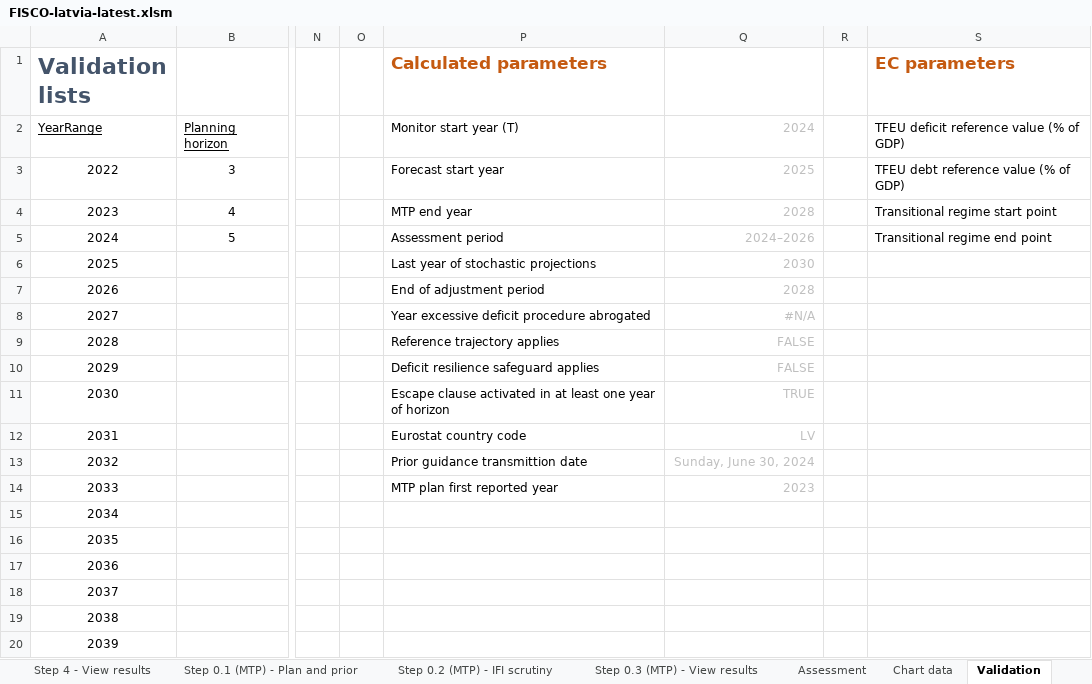
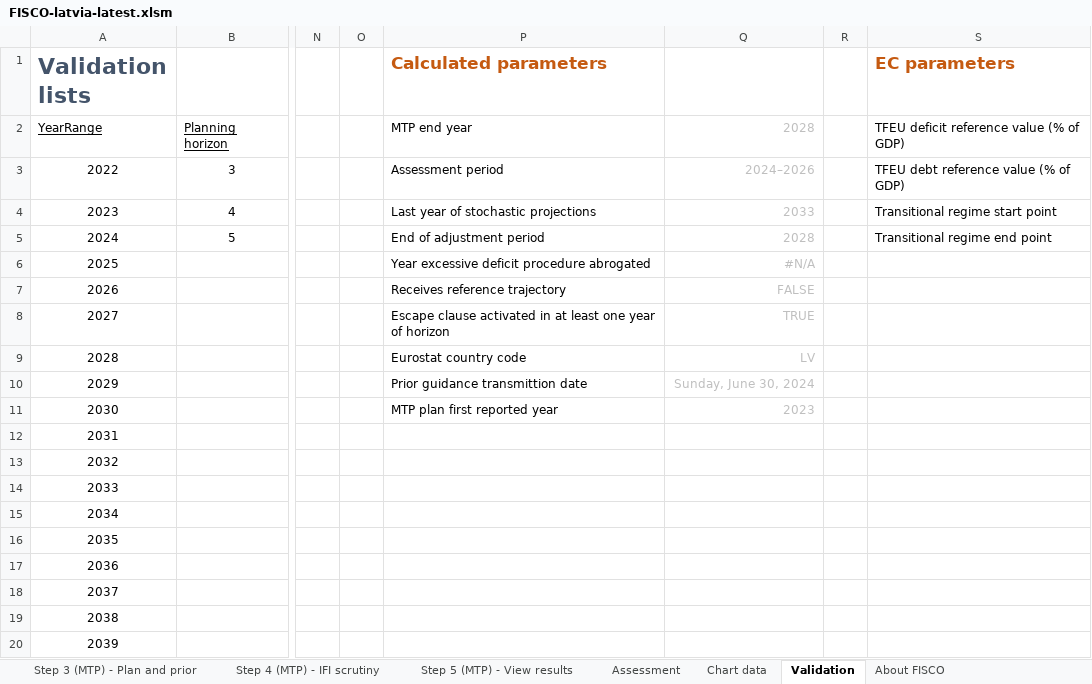
Before and after one commit to GitScotty/fisco-site, an Excel workbook: src/assets/downloads/FISCO-latvia-latest.xlsm, sheet Validation, drawn as a sheet; only a part is shown, gaps mark what is left out; values as stored, in another font and other column widths than the file's, no borders; the diff names each change by its address in the sheet, - before the commit and + after, or states it on an @@ line.

Commit message:
Update download page to three test scenarios per country

```diff
--- a/src/assets/downloads/FISCO-latvia-latest.xlsm (sheet Validation)
+++ b/src/assets/downloads/FISCO-latvia-latest.xlsm (sheet Validation)
-sheet tab: Step 0.1 (MTP) - Plan and prior
+sheet tab: Step 3 (MTP) - Plan and prior
-sheet tab: Step 0.2 (MTP) - IFI scrutiny
+sheet tab: Step 4 (MTP) - IFI scrutiny
-sheet tab: Step 0.3 (MTP) - View results
+sheet tab: Step 5 (MTP) - View results
-P2 (Calculated parameters): Monitor start year (T)
+P2 (Calculated parameters): MTP end year
-Q2: 2024
+Q2: 2028
-P3 (Calculated parameters): Forecast start year
+P3 (Calculated parameters): Assessment period
-Q3: 2025
+Q3: 2024–2026
-P4 (Calculated parameters): MTP end year
+P4 (Calculated parameters): Last year of stochastic projections
-Q4: 2028
+Q4: 2033
-P5 (Calculated parameters): Assessment period
+P5 (Calculated parameters): End of adjustment period
-Q5: 2024–2026
+Q5: 2028
-P6 (Calculated parameters): Last year of stochastic projections
+P6 (Calculated parameters): Year excessive deficit procedure abrogated
-Q6: 2030
+Q6: #N/A
-P7 (Calculated parameters): End of adjustment period
+P7 (Calculated parameters): Receives reference trajectory
-Q7: 2028
+Q7: FALSE
-P8 (Calculated parameters): Year excessive deficit procedure abrogated
+P8 (Calculated parameters): Escape clause activated in at least one year of horizon
-Q8: #N/A
+Q8: TRUE
-P9 (Calculated parameters): Reference trajectory applies
+P9 (Calculated parameters): Eurostat country code
-Q9: FALSE
+Q9: LV
-P10 (Calculated parameters): Deficit resilience safeguard applies
+P10 (Calculated parameters): Prior guidance transmittion date
-Q10: FALSE
+Q10: Sunday, June 30, 2024
-P11 (Calculated parameters): Escape clause activated in at least one year of horizon
+P11 (Calculated parameters): MTP plan first reported year
-Q11: TRUE
+Q11: 2023
-P12 (Calculated parameters): Eurostat country code
+P12 (Calculated parameters): (empty)
-Q12: LV
+Q12: (empty)
-P13 (Calculated parameters): Prior guidance transmittion date
+P13 (Calculated parameters): (empty)
-Q13: Sunday, June 30, 2024
+Q13: (empty)
-P14 (Calculated parameters): MTP plan first reported year
+P14 (Calculated parameters): (empty)
-Q14: 2023
+Q14: (empty)
```
Also changed, not shown: sheet Step 2 - Update outturn data, sheet About FISCO, sheet Step 3 (MTP) - Plan and prior, sheet Step 4 (IMPL) - View results, sheet Step 3 (IMPL) - Enter outlook, sheet Chart data, other sheet tabs, formulas that keep their value, charts or pictures, 7 other files.
